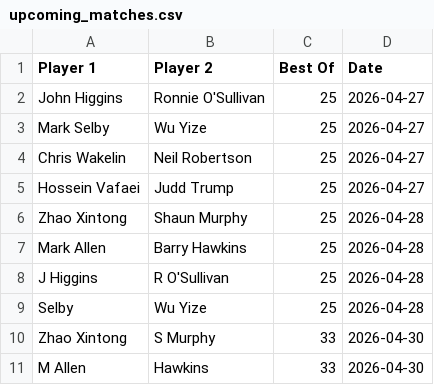
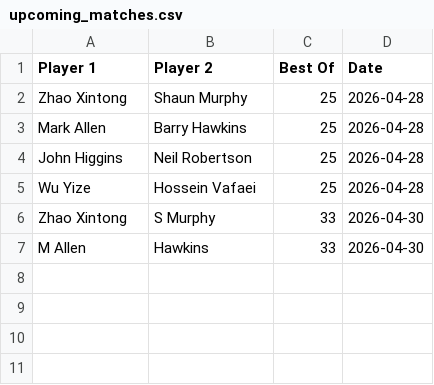
Before and after one commit to Fredfreddo/SnookerDashboardPipeline, a CSV file: upcoming_matches.csv, drawn as a sheet.

```diff
--- a/upcoming_matches.csv
+++ b/upcoming_matches.csv
@@ -1,10 +1,6 @@
 Player 1,Player 2,Best Of,Date
-"John Higgins","Ronnie O'Sullivan",25,"2026-04-27"
-"Mark Selby","Wu Yize",25,"2026-04-27"
-"Chris Wakelin","Neil Robertson",25,"2026-04-27"
-"Hossein Vafaei","Judd Trump",25,"2026-04-27"
 "Zhao Xintong","Shaun Murphy",25,"2026-04-28"
 "Mark Allen","Barry Hawkins",25,"2026-04-28"
-"J Higgins","R O'Sullivan",25,"2026-04-28"
-"Selby","Wu Yize",25,"2026-04-28"
+"John Higgins","Neil Robertson",25,"2026-04-28"
+"Wu Yize","Hossein Vafaei",25,"2026-04-28"
 "Zhao Xintong","S Murphy",33,"2026-04-30"
```
Also changed, not shown: O3players_final.csv, O3players_score_history.csv, 4 other files.
